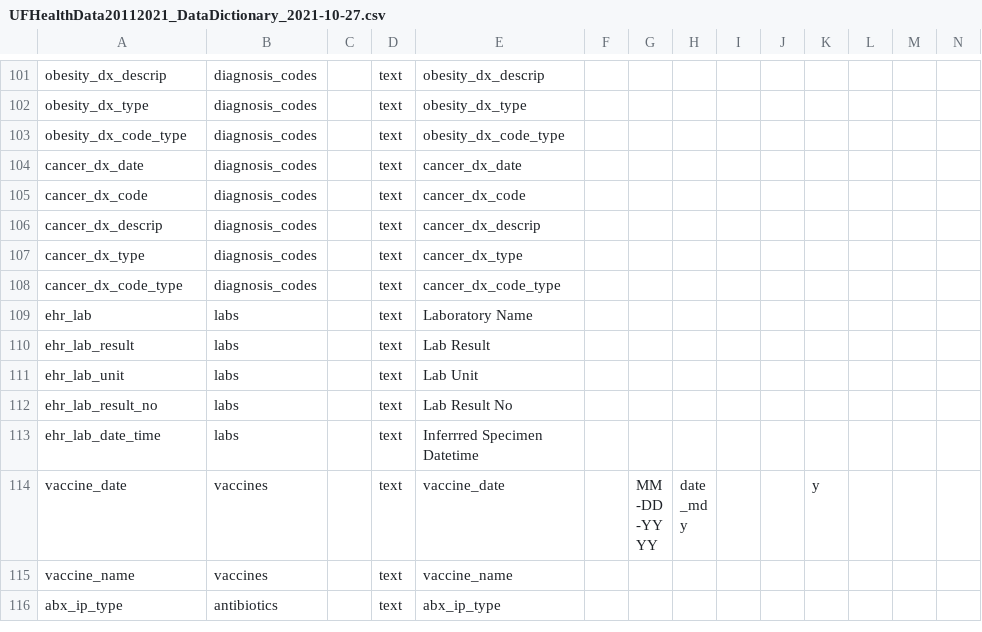
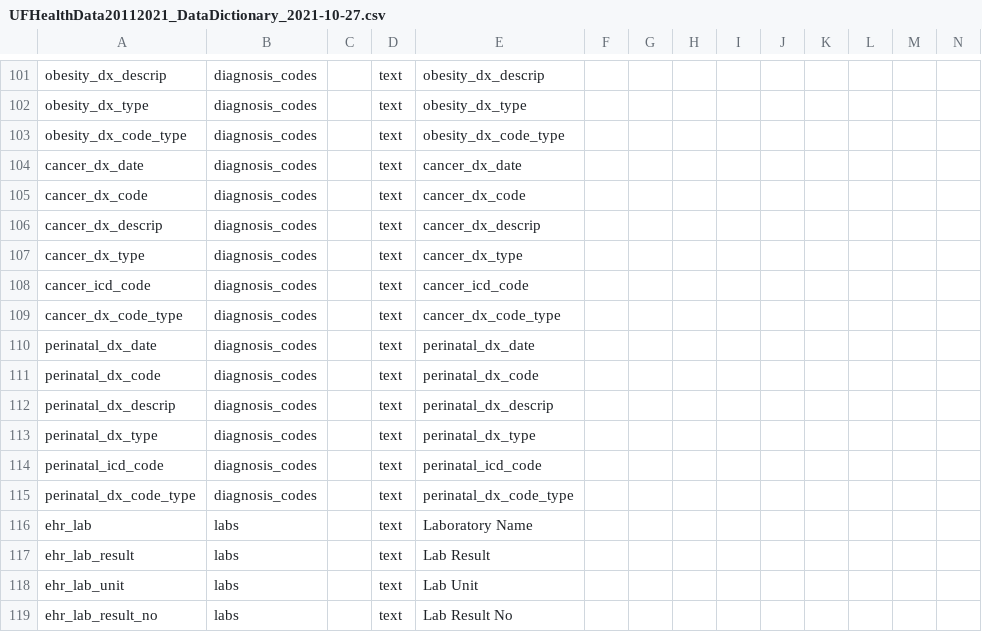
Before and after one commit to lemaslab/ehr-database, a CSV file: datadictionary/UFHealthData20112021_DataDictionary_2021-10-27.csv, drawn as a sheet; only a part is shown, gaps mark what is left out; the shorter side is filled out with more unchanged rows; rows hold the shown columns only; the diff names each change by its address in the sheet, - before the commit and + after, or states it on an @@ line.

Commit message:
cancer and mortality complete

```diff
--- a/datadictionary/UFHealthData20112021_DataDictionary_2021-10-27.csv
+++ b/datadictionary/UFHealthData20112021_DataDictionary_2021-10-27.csv
+row 108: cancer_icd_code | diagnosis_codes |  | text | cancer_icd_code
+row 110: perinatal_dx_date | diagnosis_codes |  | text | perinatal_dx_date
+row 111: perinatal_dx_code | diagnosis_codes |  | text | perinatal_dx_code
+row 112: perinatal_dx_descrip | diagnosis_codes |  | text | perinatal_dx_descrip
+row 113: perinatal_dx_type | diagnosis_codes |  | text | perinatal_dx_type
+row 114: perinatal_icd_code | diagnosis_codes |  | text | perinatal_icd_code
+row 115: perinatal_dx_code_type | diagnosis_codes |  | text | perinatal_dx_code_type
```
Also changed, not shown: 2 other files.
